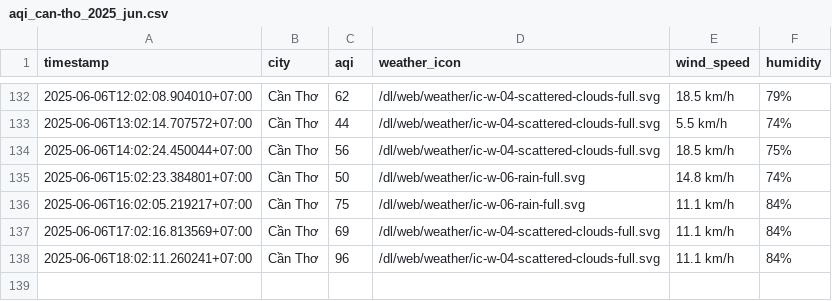
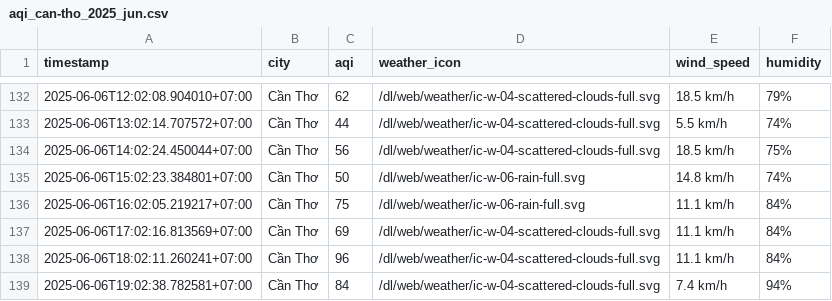
Before and after one commit to nghiahsgs/iqair-dataset, a CSV file: result/can-tho/aqi_can-tho_2025_jun.csv, drawn as a sheet; only a part is shown, gaps mark what is left out; the diff names each change by its address in the sheet, - before the commit and + after, or states it on an @@ line.

```diff
--- a/result/can-tho/aqi_can-tho_2025_jun.csv
+++ b/result/can-tho/aqi_can-tho_2025_jun.csv
+row 139: 2025-06-06T19:02:38.782581+07:00 | Cần Thơ | 84 | /dl/web/weather/ic-w-04-scattered-clouds-full.svg | 7.4 km/h | 94%
```
Also changed, not shown: result/da-nang/aqi_da-nang_2025_jun.csv, result/hai-phong/aqi_hai-phong_2025_jun.csv, 5 other files.
